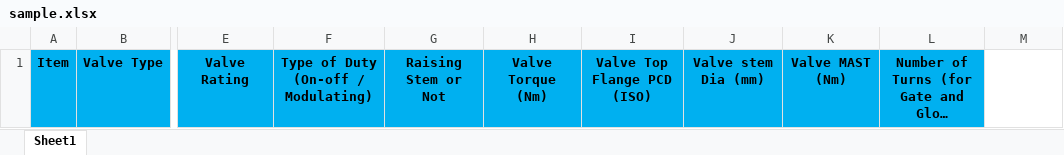
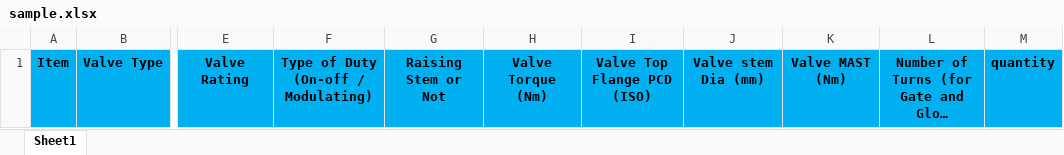
Before and after one commit to rsahana30/AUMA_DZ, an Excel workbook: frontend/public/sample.xlsx, sheet Sheet1, drawn as a sheet; only a part is shown, gaps mark what is left out; long unchanged cells end in …; values as stored, in another font and other column widths than the file's, no borders; the diff names each change by its address in the sheet, - before the commit and + after, or states it on an @@ line.

```diff
--- a/frontend/public/sample.xlsx (sheet Sheet1)
+++ b/frontend/public/sample.xlsx (sheet Sheet1)
-M1: (empty)
+M1: quantity
-M1 fill: none
+M1 fill: #00B0F0
```
Also changed, not shown: 2 other files.
